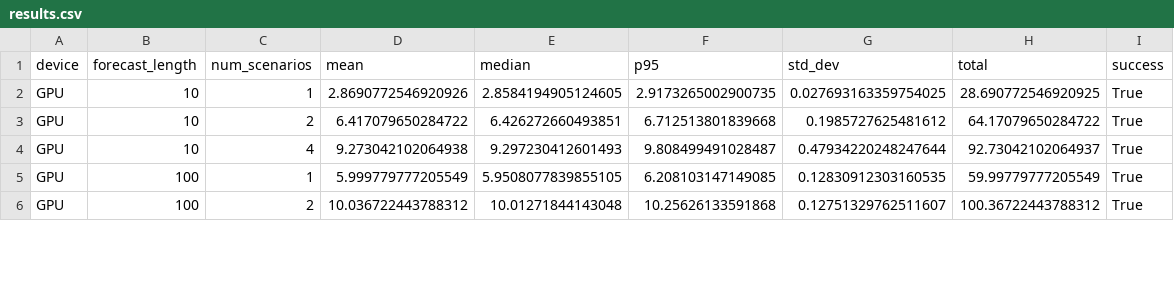
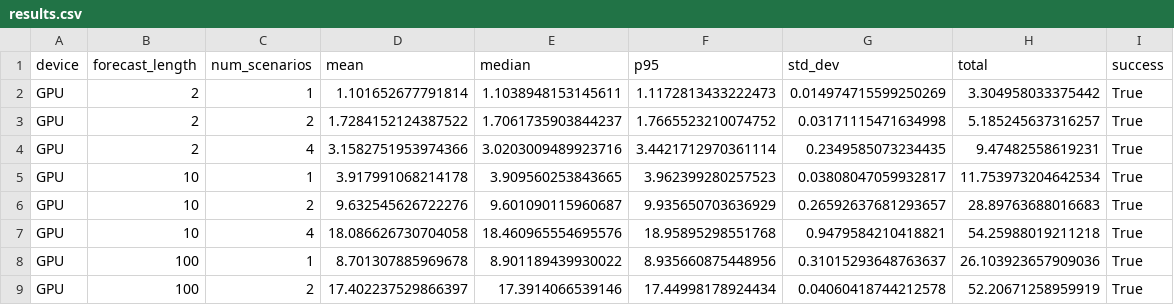
Before and after one commit to Synthefy/synthefy-client-performance, a CSV file: results.csv, drawn as a sheet; only a part is shown; the diff covers the shown part only.

```diff
--- a/results.csv
+++ b/results.csv
@@ -1,6 +1,9 @@
 device,forecast_length,num_scenarios,mean,median,p95,std_dev,total,success
-GPU,10,1,2.8690772546920926,2.8584194905124605,2.9173265002900735,0.027693163359754025,28.690772546920925,True
-GPU,10,2,6.417079650284722,6.426272660493851,6.712513801839668,0.1985727625481612,64.17079650284722,True
-GPU,10,4,9.273042102064938,9.297230412601493,9.808499491028487,0.47934220248247644,92.73042102064937,True
-GPU,100,1,5.999779777205549,5.9508077839855105,6.208103147149085,0.12830912303160535,59.99779777205549,True
-GPU,100,2,10.036722443788312,10.01271844143048,10.25626133591868,0.12751329762511607,100.36722443788312,True
+GPU,2,1,1.101652677791814,1.1038948153145611,1.1172813433222473,0.014974715599250269,3.304958033375442,True
+GPU,2,2,1.7284152124387522,1.7061735903844237,1.7665523210074752,0.03171115471634998,5.185245637316257,True
+GPU,2,4,3.1582751953974366,3.0203009489923716,3.4421712970361114,0.2349585073234435,9.47482558619231,True
+GPU,10,1,3.917991068214178,3.909560253843665,3.962399280257523,0.03808047059932817,11.753973204642534,True
+GPU,10,2,9.632545626722276,9.601090115960687,9.935650703636929,0.26592637681293657,28.89763688016683,True
+GPU,10,4,18.086626730704058,18.460965554695576,18.95895298551768,0.9479584210418821,54.25988019211218,True
+GPU,100,1,8.701307885969678,8.901189439930022,8.935660875448956,0.31015293648763637,26.103923657909036,True
+GPU,100,2,17.402237529866397,17.3914066539146,17.44998178924434,0.04060418744212578,52.20671258959919,True
```
Also changed, not shown: 3 added rows and 35 edited cells elsewhere in this file, 5 other files.
